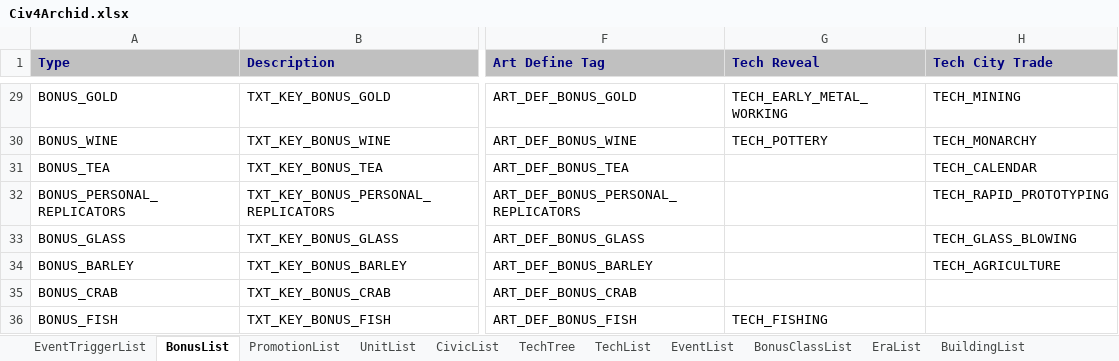
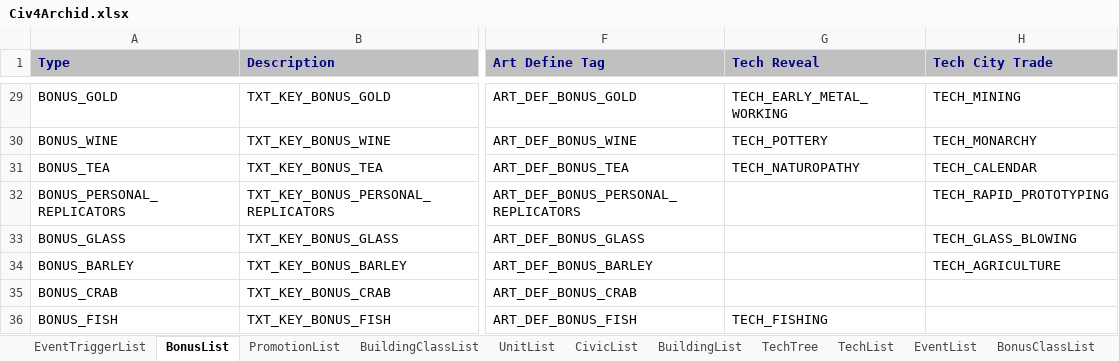
Before and after one commit to ArchidFreezer/Civ4-AB-Mod, an Excel workbook: Support/Docs/Civ4Archid.xlsx, sheet BonusList, drawn as a sheet; only a part is shown, gaps mark what is left out; values as stored, in another font and other column widths than the file's, no borders; the diff names each change by its address in the sheet, - before the commit and + after, or states it on an @@ line.

Commit message:
Move Tea reveal tech to Naturopathy
AB4-345

```diff
--- a/Support/Docs/Civ4Archid.xlsx (sheet BonusList)
+++ b/Support/Docs/Civ4Archid.xlsx (sheet BonusList)
@@ sheet tab order changed: EventTriggerList | BonusList | PromotionList | BuildingClassList | UnitList | CivicList | BuildingList | TechTree | TechList | EventList | BonusClassList @@
-G31 (Tech Reveal): (empty)
+G31 (Tech Reveal): TECH_NATUROPATHY
```
Also changed, not shown: sheet BuildingList, sheet EventList, sheet TechList, sheet BuildingClassList, sheet UnitList, sheet TechTree, 3 more sheets, 1 other file.
